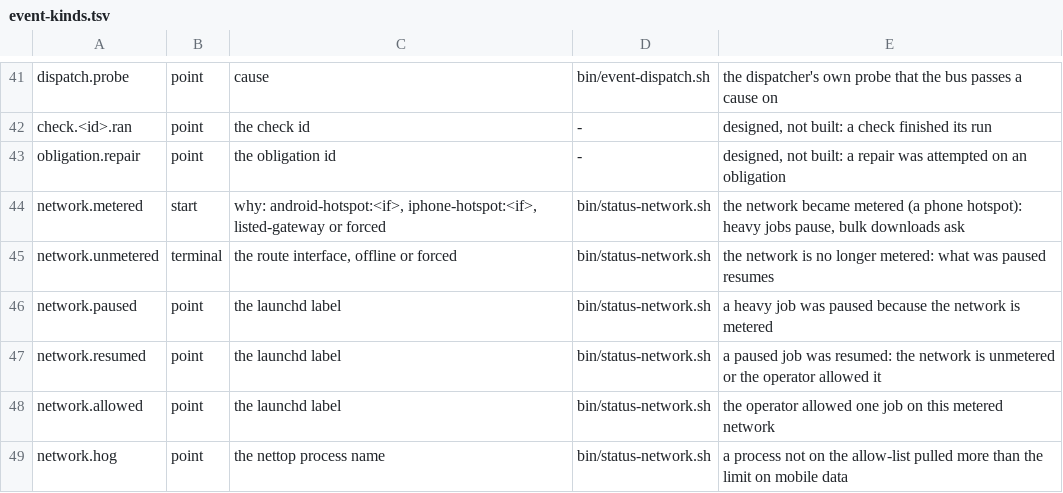
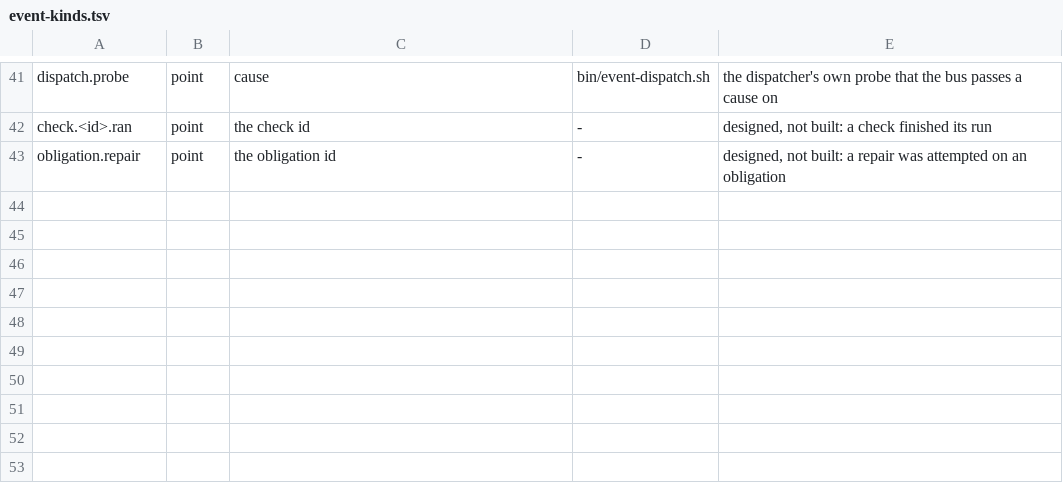
Before and after one commit to VytCepas/harbor-core, a TSV file: contracts/event-kinds.tsv, drawn as a sheet; only a part is shown, gaps mark what is left out.

```diff
--- a/contracts/event-kinds.tsv
+++ b/contracts/event-kinds.tsv
@@ -43,7 +43 @@ check.<id>.ran	point	the check id	-	designed, not built: a check finished its ru
 obligation.repair	point	the obligation id	-	designed, not built: a repair was attempted on an obligation
-network.metered	start	why: android-hotspot:<if>, iphone-hotspot:<if>, listed-gateway or forced	bin/status-network.sh	the network became metered (a phone hotspot): heavy jobs pause, bulk downloads ask
-network.unmetered	terminal	the route interface, offline or forced	bin/status-network.sh	the network is no longer metered: what was paused resumes
-network.paused	point	the launchd label	bin/status-network.sh	a heavy job was paused because the network is metered
-network.resumed	point	the launchd label	bin/status-network.sh	a paused job was resumed: the network is unmetered or the operator allowed it
-network.allowed	point	the launchd label	bin/status-network.sh	the operator allowed one job on this metered network
-network.hog	point	the nettop process name	bin/status-network.sh	a process not on the allow-list pulled more than the limit on mobile data
```
Also changed, not shown: contracts/bin.tsv, contracts/env.tsv, 20 other files.
